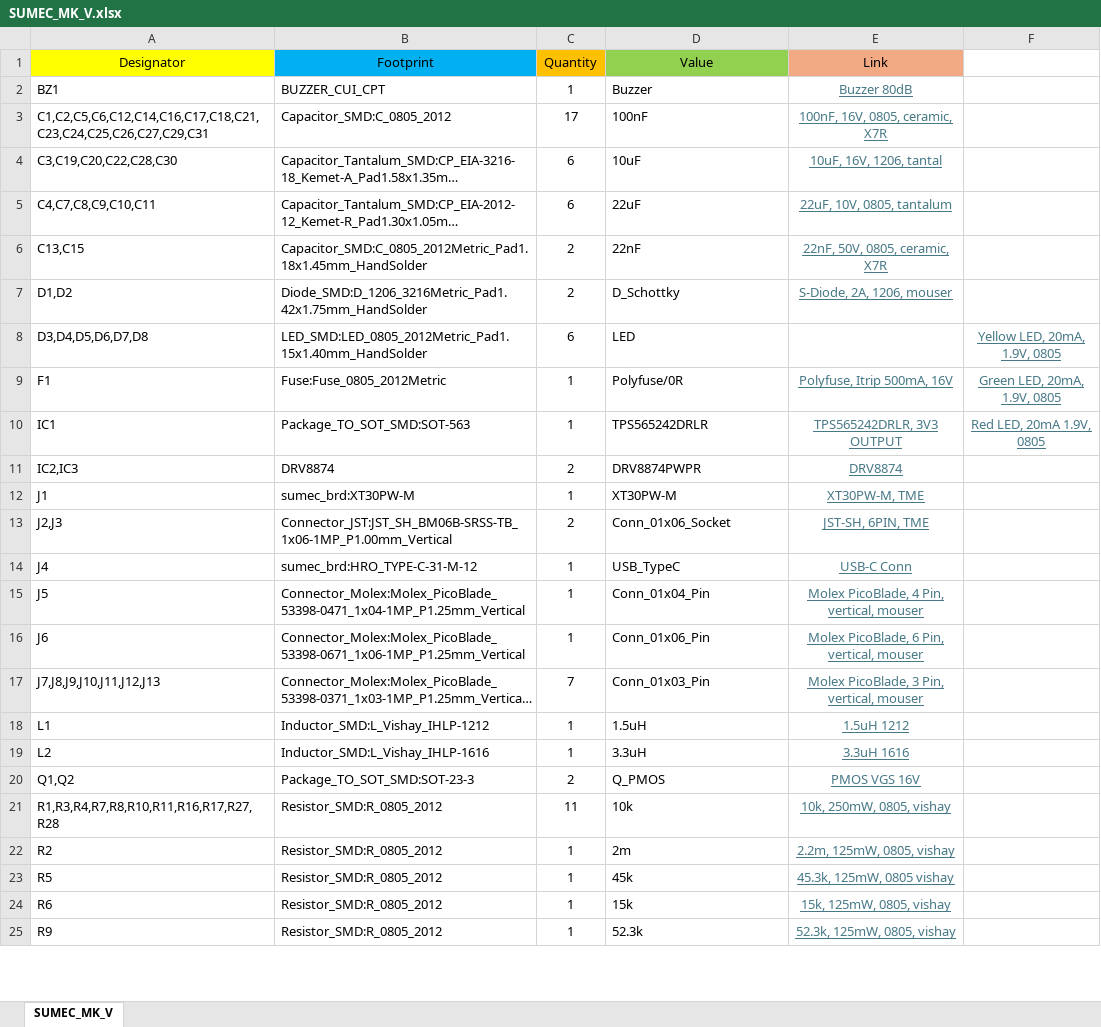
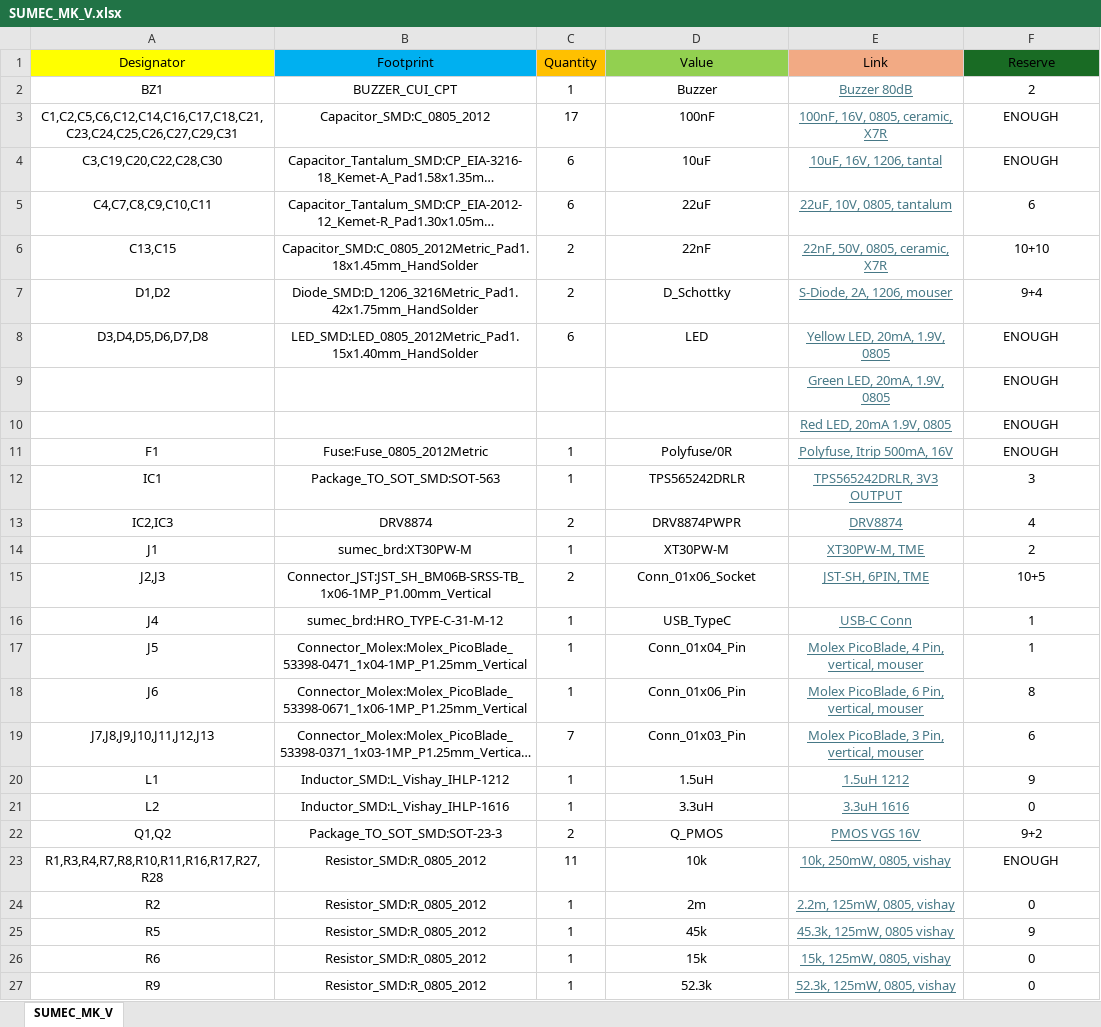
Before and after one commit to bismarx-v1/Sumec-MiniSumo-HW, an Excel workbook: main_hw/SUMEC_MK_V/bom/SUMEC_MK_V.xlsx, sheet SUMEC_MK_V, drawn as a sheet; only a part is shown; long unchanged cells end in …; values as stored, in another font and other column widths than the file's, no borders; addresses are those after the commit; the diff covers the shown part only; the diff names each change by its address in the sheet, - before the commit and + after, or states it on an @@ line.

```diff
--- a/main_hw/SUMEC_MK_V/bom/SUMEC_MK_V.xlsx (sheet SUMEC_MK_V)
+++ b/main_hw/SUMEC_MK_V/bom/SUMEC_MK_V.xlsx (sheet SUMEC_MK_V)
-F1: (empty)
+F1: Reserve
-F1 fill: none
+F1 fill: #196B24
-A2:B8 alignment: left
+A2:B8 alignment: center
-D2:D8 alignment: left
+D2:D8 alignment: center
-F2 (Reserve): (empty)
+F2 (Reserve): 2
-F3:F4 (Reserve): (empty)
+F3:F4 (Reserve): ENOUGH
-F5 (Reserve): (empty)
+F5 (Reserve): 6
-F6 (Reserve): (empty)
+F6 (Reserve): 10+10
-F7 (Reserve): (empty)
+F7 (Reserve): 9+4
-E8 (Link): (empty)
+E8 (Link): Yellow LED, 20mA, 1.9V, 0805
-F8 (Reserve): Yellow LED, 20mA, 1.9V, 0805
+F8 (Reserve): ENOUGH
@@ F8 underline: on → off, text colour: #467886 → black @@
+row 9:  |  |  |  | Green LED, 20mA, 1.9V, 0805 | ENOUGH
+row 10:  |  |  |  | Red LED, 20mA 1.9V, 0805 | ENOUGH
-A11:B27 alignment: left
+A11:B27 alignment: center
-D11:D27 alignment: left
+D11:D27 alignment: center
-F11 (Reserve): Green LED, 20mA, 1.9V, 0805
+F11 (Reserve): ENOUGH
@@ F11:F12 underline: on → off, text colour: #467886 → black @@
-F12 (Reserve): Red LED, 20mA 1.9V, 0805
+F12 (Reserve): 3
-F13 (Reserve): (empty)
+F13 (Reserve): 4
-F14 (Reserve): (empty)
+F14 (Reserve): 2
-F15 (Reserve): (empty)
+F15 (Reserve): 10+5
-F16:F17 (Reserve): (empty)
+F16:F17 (Reserve): 1
-F18 (Reserve): (empty)
+F18 (Reserve): 8
-F19 (Reserve): (empty)
+F19 (Reserve): 6
-F20 (Reserve): (empty)
+F20 (Reserve): 9
-F21 (Reserve): (empty)
+F21 (Reserve): 0
-F22 (Reserve): (empty)
+F22 (Reserve): 9+2
-F23 (Reserve): (empty)
+F23 (Reserve): ENOUGH
-F24 (Reserve): (empty)
+F24 (Reserve): 0
-F25 (Reserve): (empty)
+F25 (Reserve): 9
-F26:F27 (Reserve): (empty)
+F26:F27 (Reserve): 0
```
Also changed, not shown: 4 added rows, 14 edited cells and cell formats elsewhere in this sheet, 16 other files.
